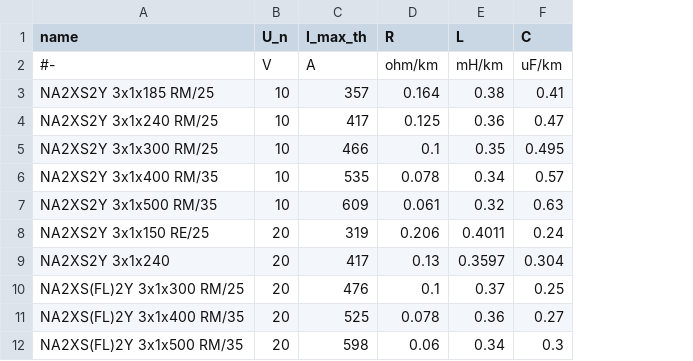
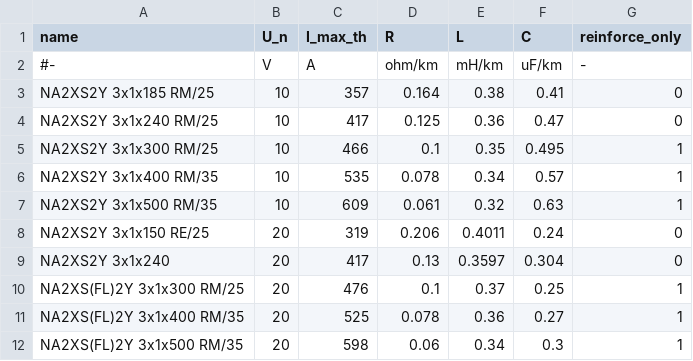
Before and after one commit to openego/ding0, a CSV file: dingo/data/equipment-parameters_MV_cables.csv, drawn as a sheet; the diff names each change by its address in the sheet, - before the commit and + after, or states it on an @@ line.

Commit message:
Fix #126
An additional column  in cable/line equipment was introduced to mark those which are used for reinforcement purposes only.

```diff
--- a/dingo/data/equipment-parameters_MV_cables.csv
+++ b/dingo/data/equipment-parameters_MV_cables.csv
+column G (reinforce_only), rows 2-12: - | 0 | 0 | 1 | 1 | 1 | 0 | 0 | 1 | 1 | 1
```
Also changed, not shown: dingo/data/equipment-parameters_MV_overhead_lines.csv, 2 other files.
